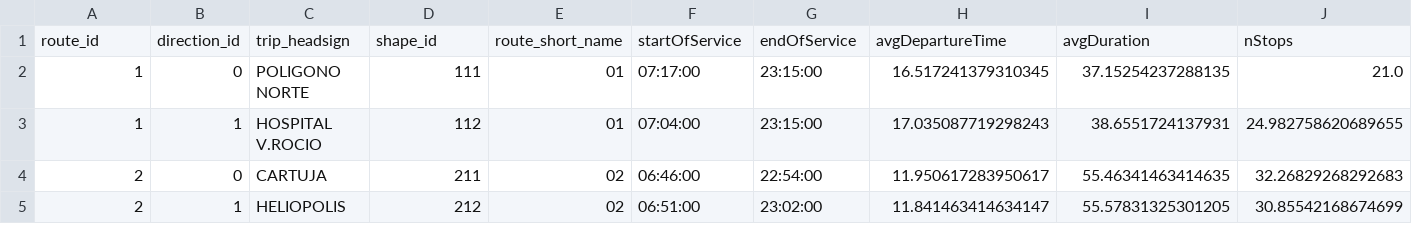
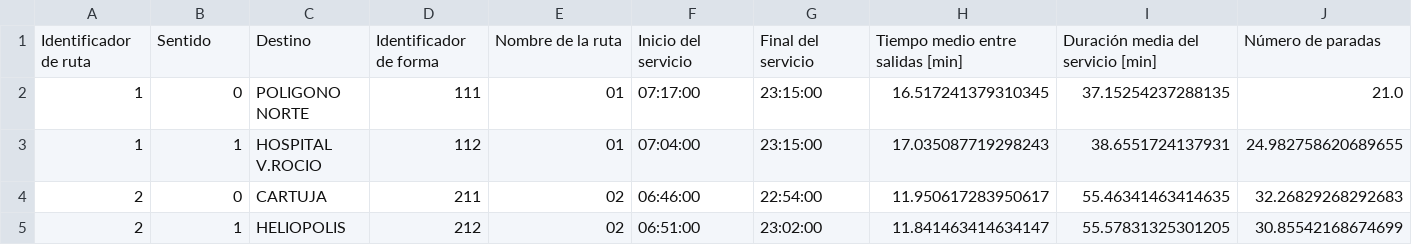
Before and after one commit to manueljerez7/sevillaTransportStats, a CSV file: data/routesFest.csv, drawn as a sheet; only a part is shown; removed rows and columns are numbered as before the commit, all else as after; rows hold the shown columns only; the diff names each change by its address in the sheet, - before the commit and + after, or states it on an @@ line.

Commit message:
Resto de rutas

```diff
--- a/data/routesFest.csv
+++ b/data/routesFest.csv
-row 1: route_id | direction_id | trip_headsign | shape_id | route_short_name | startOfService | endOfService | avgDepartureTime | avgDuration | nStops
+row 1: Identificador de ruta | Sentido | Destino | Identificador de forma | Nombre de la ruta | Inicio del servicio | Final del servicio | Tiempo medio entre salidas [min] | Duración media del servicio [min] | Número de paradas
```
Also changed, not shown: data/routesLab.csv, data/routesSab.csv, 5 other files.
